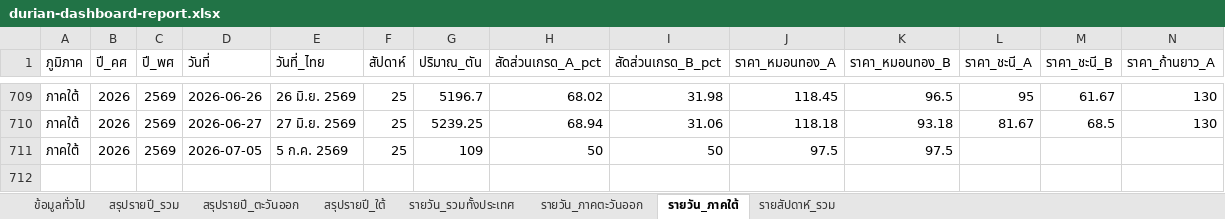
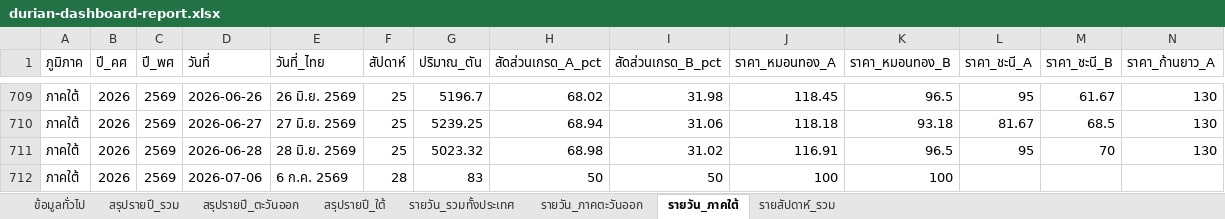
Before and after one commit to yohaken/cursor-agent, an Excel workbook: data/durian-dashboard-report.xlsx, sheet รายวัน_ภาคใต้, drawn as a sheet; only a part is shown, gaps mark what is left out; values as stored, in another font and other column widths than the file's, no borders; addresses are those after the commit; rows hold the shown columns only; the diff names each change by its address in the sheet, - before the commit and + after, or states it on an @@ line.

```diff
--- a/data/durian-dashboard-report.xlsx (sheet รายวัน_ภาคใต้)
+++ b/data/durian-dashboard-report.xlsx (sheet รายวัน_ภาคใต้)
+row 711: ภาคใต้ | 2026 | 2569 | 2026-06-28 | 28 มิ.ย. 2569 | 25 | 5023.32 | 68.98 | 31.02 | 116.91 | 96.5 | 95 | 70 | 130
-D712 (วันที่): 2026-07-05
+D712 (วันที่): 2026-07-06
-E712 (วันที่_ไทย): 5 ก.ค. 2569
+E712 (วันที่_ไทย): 6 ก.ค. 2569
-F712 (สัปดาห์): 25
+F712 (สัปดาห์): 28
-G712 (ปริมาณ_ตัน): 109
+G712 (ปริมาณ_ตัน): 83
-J712 (ราคา_หมอนทอง_A): 97.5
+J712 (ราคา_หมอนทอง_A): 100
-K712 (ราคา_หมอนทอง_B): 97.5
+K712 (ราคา_หมอนทอง_B): 100
```
Also changed, not shown: sheet รายวัน_รวมทั้งประเทศ, sheet รายสัปดาห์_รวม, sheet รายวัน_ภาคตะวันออก, sheet สรุปรายปี_รวม, sheet สรุปรายปี_ใต้, sheet สรุปรายปี_ตะวันออก, 1 more sheet, 2 other files.
